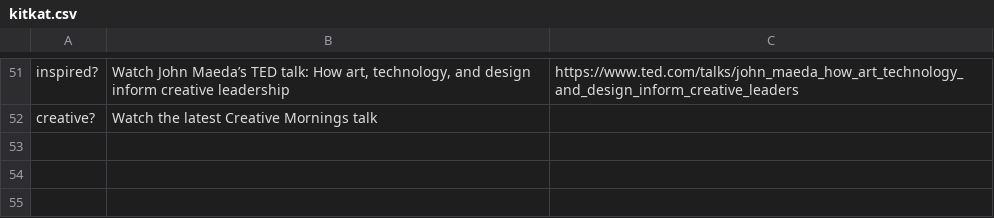
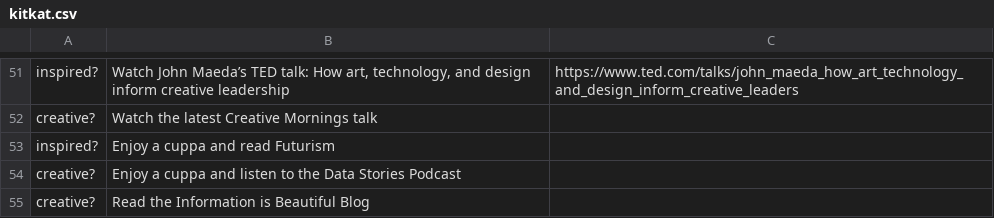
Before and after one commit to drarnakarick/decision-maker, a CSV file: kitkat.csv, drawn as a sheet; only a part is shown, gaps mark what is left out.

Commit message:
adding suggestions

```diff
--- a/kitkat.csv
+++ b/kitkat.csv
@@ -52 +52,4 @@ inspired?,"Watch John Maeda’s TED talk: How art, technology, and design inform
 creative?,Watch the latest Creative Mornings talk,
+inspired?,Enjoy a cuppa and read Futurism,
+creative?,Enjoy a cuppa and listen to the Data Stories Podcast,
+creative?,Read the Information is Beautiful Blog,
```
